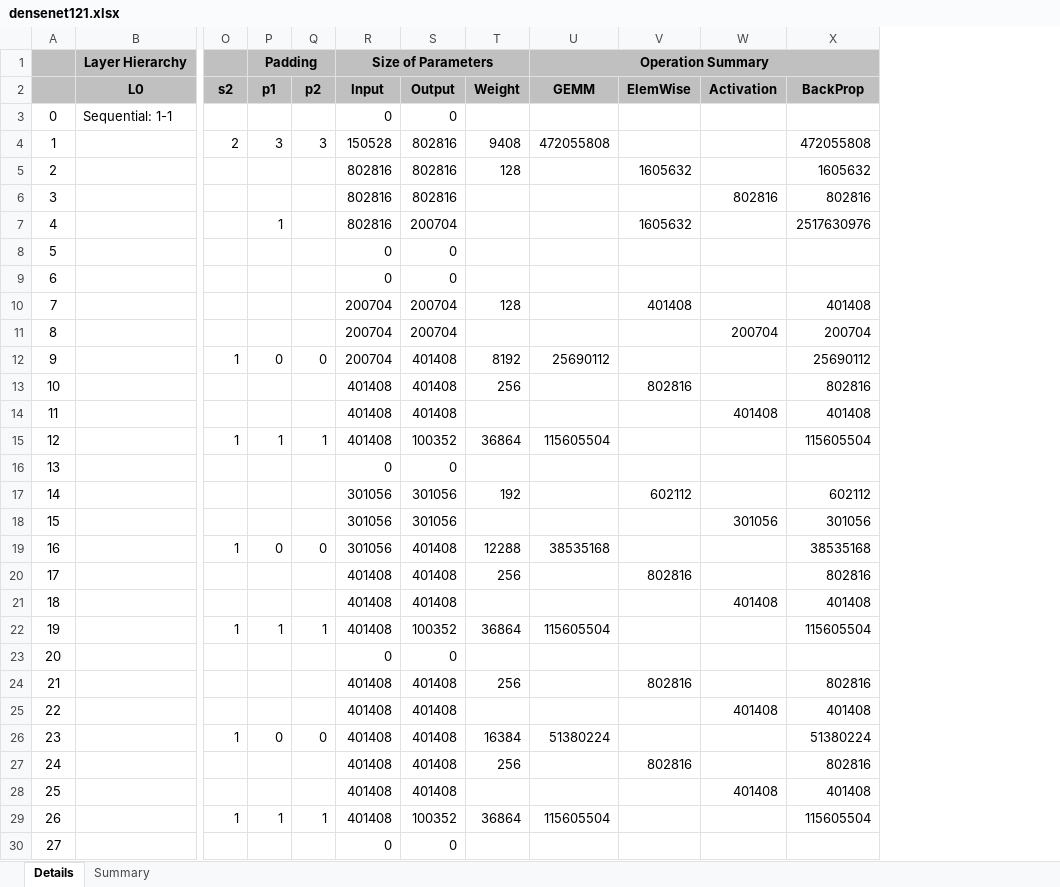
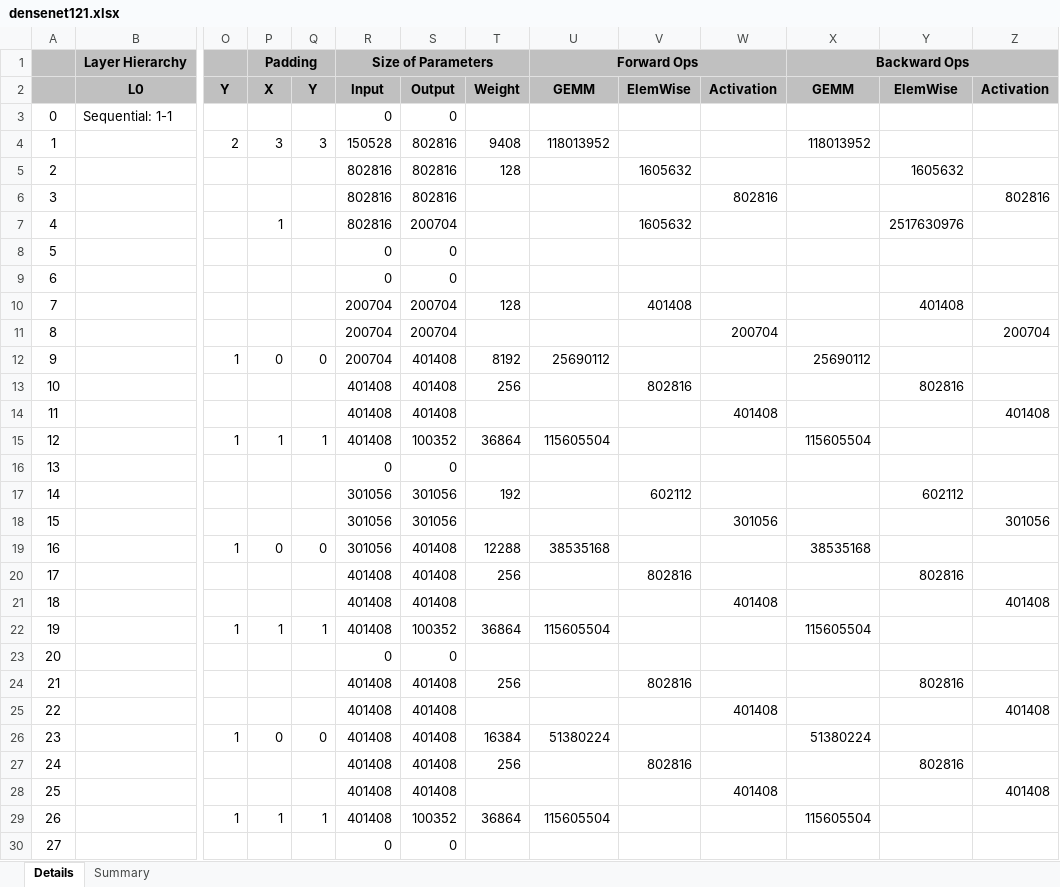
Before and after one commit to zuchunshan/NNparser, an Excel workbook: outputs/torch/densenet121.xlsx, sheet Details, drawn as a sheet; only a part is shown, gaps mark what is left out; values as stored, in another font and other column widths than the file's, no borders; conditional formats not drawn; removed rows and columns are numbered as before the commit, all else as after; rows hold the shown columns only; the diff covers the shown part only; the diff names each change by its address in the sheet, - before the commit and + after, or states it on an @@ line.

```diff
--- a/outputs/torch/densenet121.xlsx (sheet Details)
+++ b/outputs/torch/densenet121.xlsx (sheet Details)
+column Y, rows 5-27: 1605632 |  | 2517630976 |  |  | 401408 |  |  | 802816 |  |  |  | 602112 |  |  | 802816 |  |  |  | 802816 |  |  | 802816
+column Z, rows 6-28: 802816 |  |  |  |  | 200704 |  |  | 401408 |  |  |  | 301056 |  |  | 401408 |  |  |  | 401408 |  |  | 401408
-U1: Operation Summary
+U1: Forward Ops
-U1:X1 merged
+U1:W1 merged
-X1: (empty)
+X1: Backward Ops
+X1:Z1 merged
-row 2:  | L0 | s2 | p1 | p2 | Input | Output | Weight | GEMM | ElemWise | Activation | BackProp
+row 2:  | L0 | Y | X | Y | Input | Output | Weight | GEMM | ElemWise | Activation | GEMM | ElemWise | Activation
-U4: 472055808
+U4: 118013952
-X4: 472055808
+X4: 118013952
-X5: 1605632
+X5: (empty)
-X6: 802816
+X6: (empty)
-X7: 2517630976
+X7: (empty)
-X10: 401408
+X10: (empty)
-X11: 200704
+X11: (empty)
-X13: 802816
+X13: (empty)
-X14: 401408
+X14: (empty)
-X17: 602112
+X17: (empty)
-X18: 301056
+X18: (empty)
-X20: 802816
+X20: (empty)
-X21: 401408
+X21: (empty)
-X24: 802816
+X24: (empty)
-X25: 401408
+X25: (empty)
-X27: 802816
+X27: (empty)
-X28: 401408
+X28: (empty)
```
Also changed, not shown: 227 edited cells elsewhere in this sheet, sheet Summary, 2 other files.
